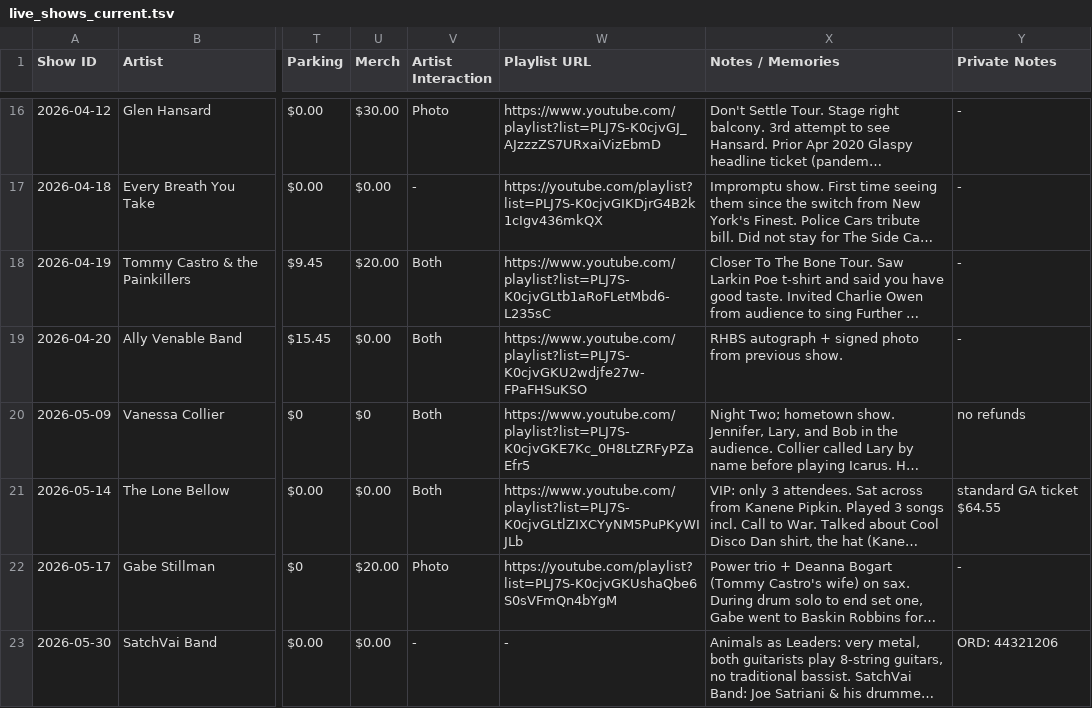
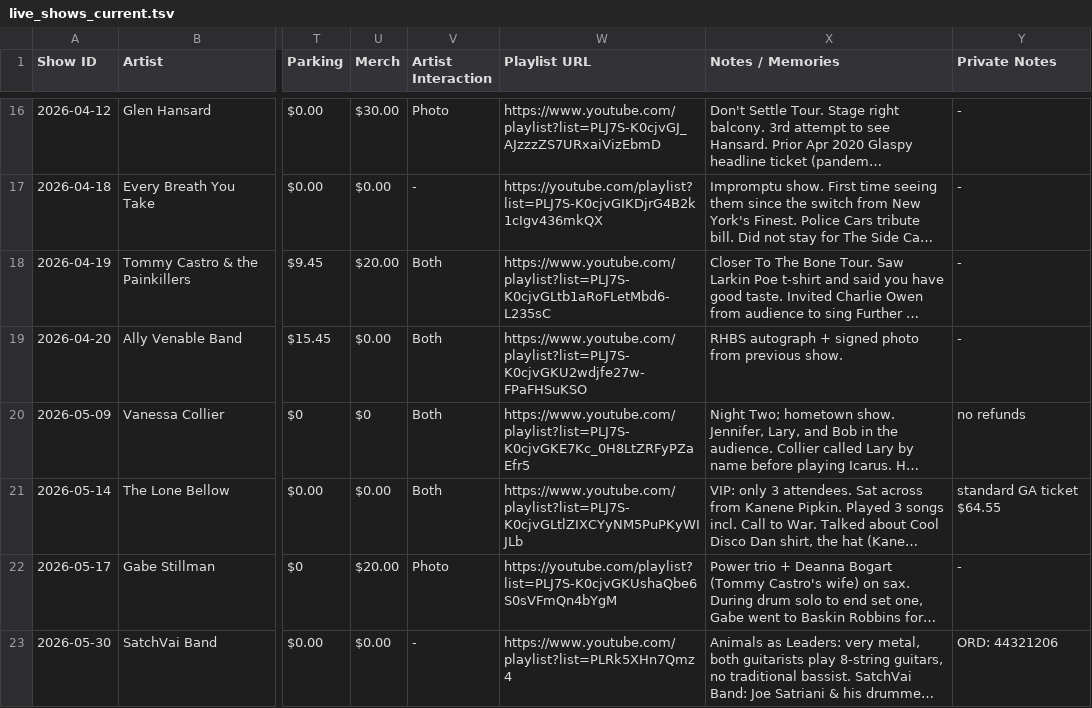
Before and after one commit to dan2bit/live-shows, a TSV file: live_shows_current.tsv, drawn as a sheet; only a part is shown, gaps mark what is left out; long unchanged cells end in …; the diff covers the shown part only; the diff names each change by its address in the sheet, - before the commit and + after, or states it on an @@ line.

Commit message:
current: add playlist URLs for SatchVai 2026-05-30 (closes #34) and Lyle Lovett 2026-05-31 (closes #38)

```diff
--- a/live_shows_current.tsv
+++ b/live_shows_current.tsv
-W23 (Playlist URL): -
+W23 (Playlist URL): https://www.youtube.com/playlist?list=PLRk5XHn7Qmz4
```
Also changed, not shown: 2 edited cells elsewhere in this file.
